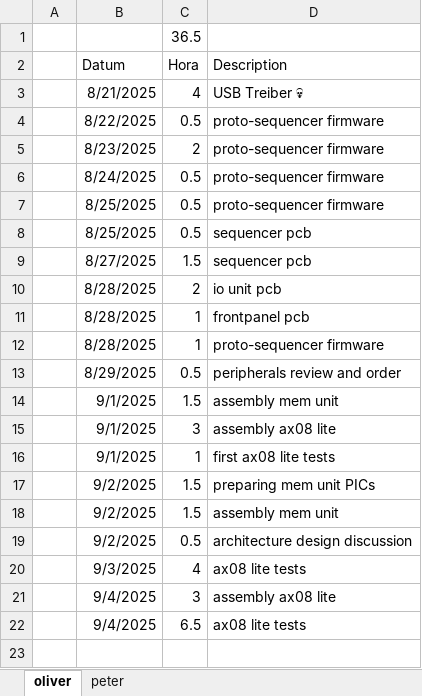
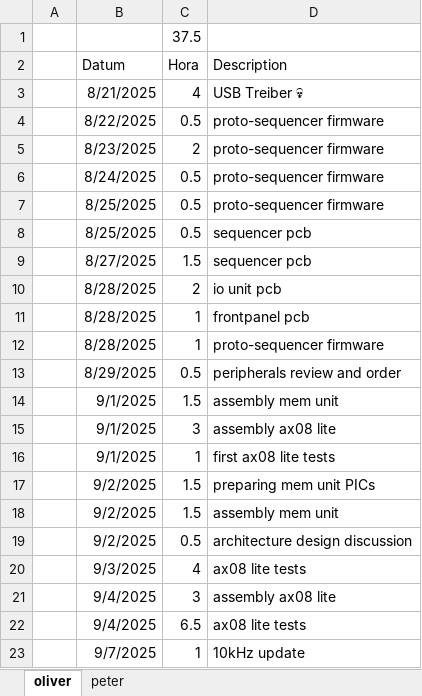
Before and after one commit to VoxelPi/AX08, an Excel workbook: project_mismanagement/zeiten.xlsx, sheet oliver, drawn as a sheet; values as stored, in another font and other column widths than the file's, no borders; the diff names each change by its address in the sheet, - before the commit and + after, or states it on an @@ line.

```diff
--- a/project_mismanagement/zeiten.xlsx (sheet oliver)
+++ b/project_mismanagement/zeiten.xlsx (sheet oliver)
-C1 (Hora): 36.5
+C1 (Hora): 37.5
+row 23:  | 9/7/2025 | 1 | 10kHz update
```
Also changed, not shown: sheet peter.
